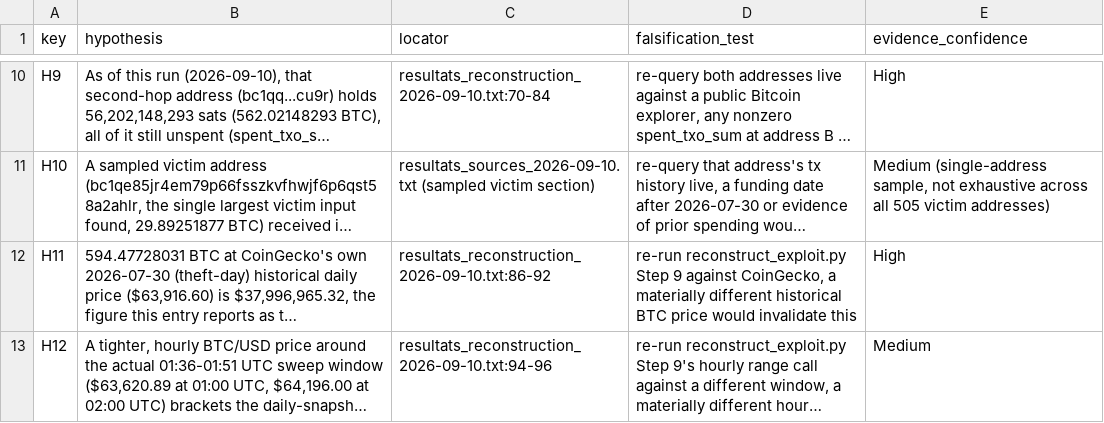
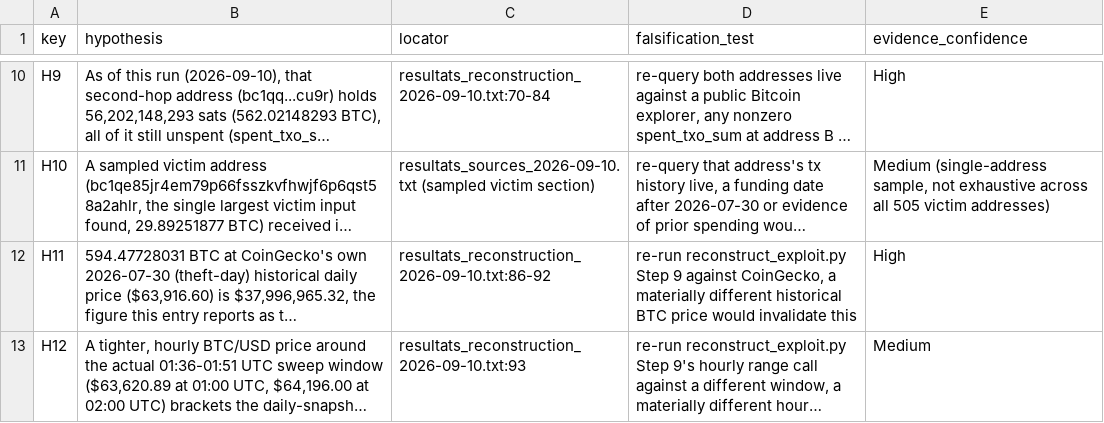
Before and after one commit to RealSpap/onchain-postmortems, a CSV file: coldcard-rng-seed-theft/registre_hypotheses.csv, drawn as a sheet; only a part is shown, gaps mark what is left out; long unchanged cells end in …; the diff names each change by its address in the sheet, - before the commit and + after, or states it on an @@ line.

Commit message:
Digests: republish August and September with the incidents added since, add October; fix README digest lines, Structure block and locators past end of file

```diff
--- a/coldcard-rng-seed-theft/registre_hypotheses.csv
+++ b/coldcard-rng-seed-theft/registre_hypotheses.csv
-C13 (locator): resultats_reconstruction_2026-09-10.txt:94-96
+C13 (locator): resultats_reconstruction_2026-09-10.txt:93
```
Also changed, not shown: afx-bridge-validator-key-compromise/registre_hypotheses.csv, balancer-v1-rounding/registre_hypotheses.csv, 10 other files.
